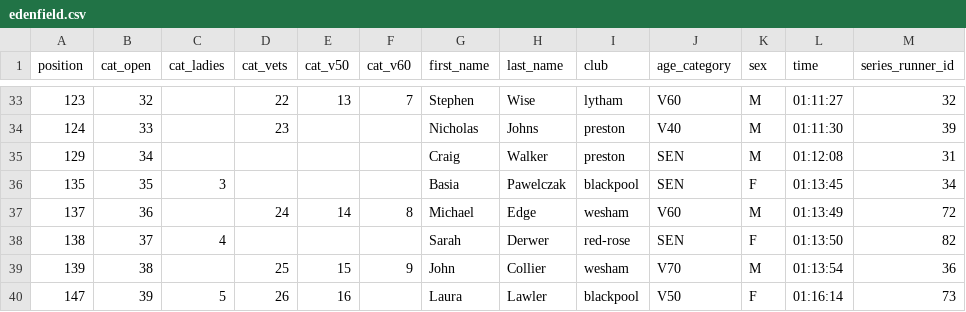
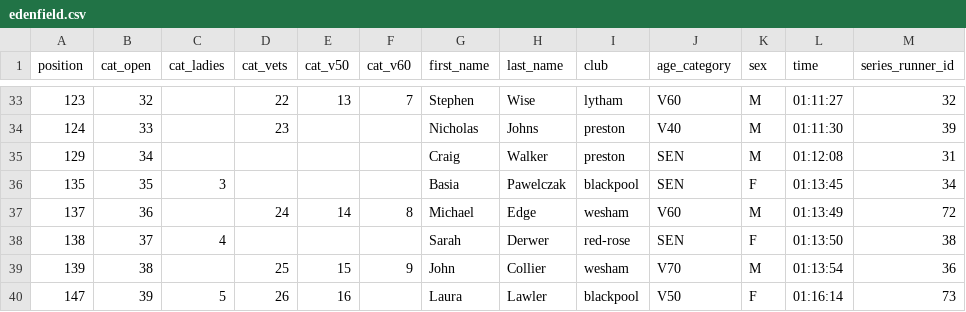
Before and after one commit to whortleberrybearer/InterClub, a CSV file: src/data/2024/fell/results/edenfield.csv, drawn as a sheet; only a part is shown, gaps mark what is left out.

```diff
--- a/src/data/2024/fell/results/edenfield.csv
+++ b/src/data/2024/fell/results/edenfield.csv
@@ -37,3 +37,3 @@ position,cat_open,cat_ladies,cat_vets,cat_v50,cat_v60,first_name,last_name,club,
 137,36,,24,14,8,Michael,Edge,wesham,V60,M,01:13:49,72
-138,37,4,,,,Sarah,Derwer,red-rose,SEN,F,01:13:50,82
+138,37,4,,,,Sarah,Derwer,red-rose,SEN,F,01:13:50,38
 139,38,,25,15,9,John,Collier,wesham,V70,M,01:13:54,36
```
Also changed, not shown: 3 other files.
